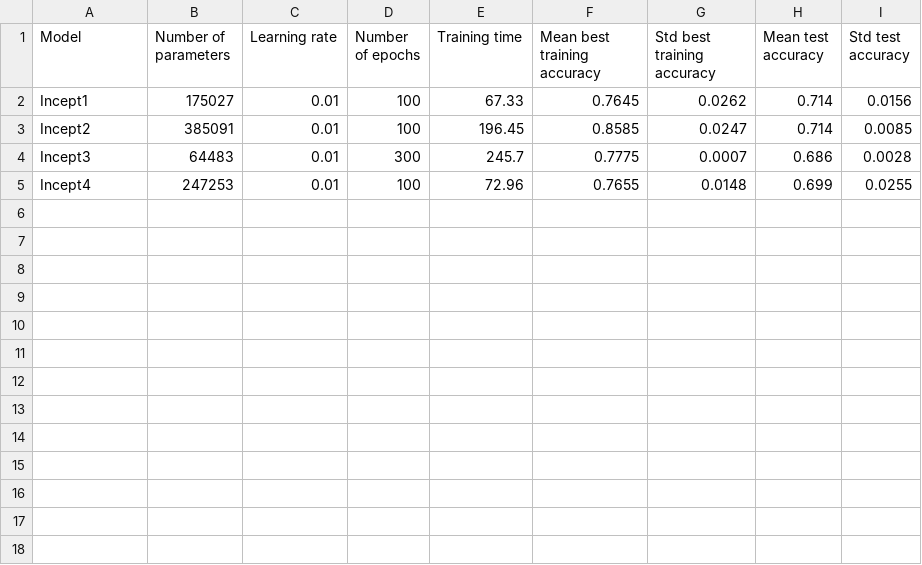
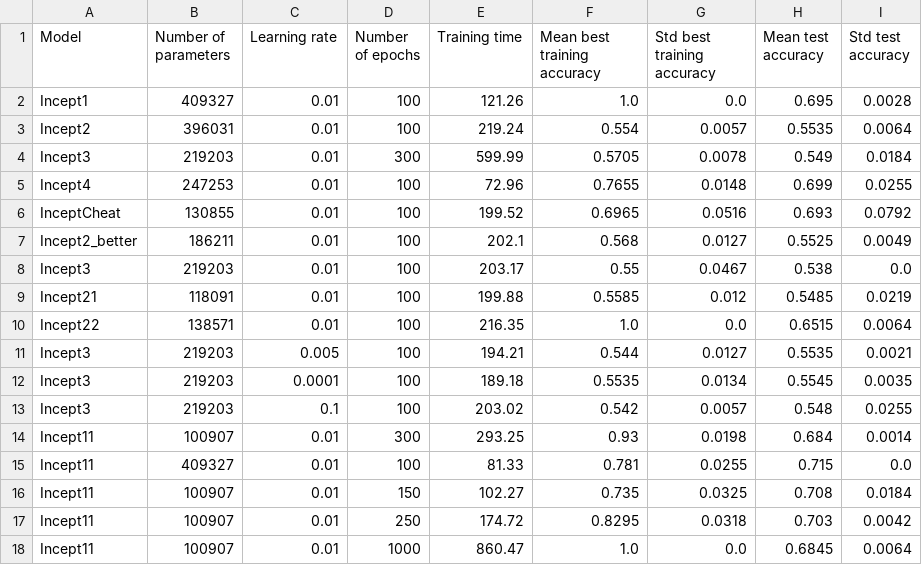
Before and after one commit to ClaireCp/ee559_p1, a CSV file: auxiliary_losses.csv, drawn as a sheet.

Commit message:
still no solution for aux_model

```diff
--- a/auxiliary_losses.csv
+++ b/auxiliary_losses.csv
@@ -1,5 +1,18 @@
 Model,Number of parameters,Learning rate,Number of epochs,Training time,Mean best training accuracy,Std best training accuracy,Mean test accuracy,Std test accuracy
-Incept1,175027,0.01,100,67.33,0.7645,0.0262,0.714,0.0156
-Incept2,385091,0.01,100,196.45,0.8585,0.0247,0.714,0.0085
-Incept3,64483,0.01,300,245.7,0.7775,0.0007,0.686,0.0028
+Incept1,409327,0.01,100,121.26,1.0,0.0,0.695,0.0028
+Incept2,396031,0.01,100,219.24,0.554,0.0057,0.5535,0.0064
+Incept3,219203,0.01,300,599.99,0.5705,0.0078,0.549,0.0184
 Incept4,247253,0.01,100,72.96,0.7655,0.0148,0.699,0.0255
+InceptCheat,130855,0.01,100,199.52,0.6965,0.0516,0.693,0.0792
+Incept2_better,186211,0.01,100,202.1,0.568,0.0127,0.5525,0.0049
+Incept3,219203,0.01,100,203.17,0.55,0.0467,0.538,0.0
+Incept21,118091,0.01,100,199.88,0.5585,0.012,0.5485,0.0219
+Incept22,138571,0.01,100,216.35,1.0,0.0,0.6515,0.0064
+Incept3,219203,0.005,100,194.21,0.544,0.0127,0.5535,0.0021
+Incept3,219203,0.0001,100,189.18,0.5535,0.0134,0.5545,0.0035
+Incept3,219203,0.1,100,203.02,0.542,0.0057,0.548,0.0255
+Incept11,100907,0.01,300,293.25,0.93,0.0198,0.684,0.0014
+Incept11,409327,0.01,100,81.33,0.781,0.0255,0.715,0.0
+Incept11,100907,0.01,150,102.27,0.735,0.0325,0.708,0.0184
+Incept11,100907,0.01,250,174.72,0.8295,0.0318,0.703,0.0042
+Incept11,100907,0.01,1000,860.47,1.0,0.0,0.6845,0.0064
```
Also changed, not shown: 2channels1image.csv, weightsharing.csv, 6 other files.
